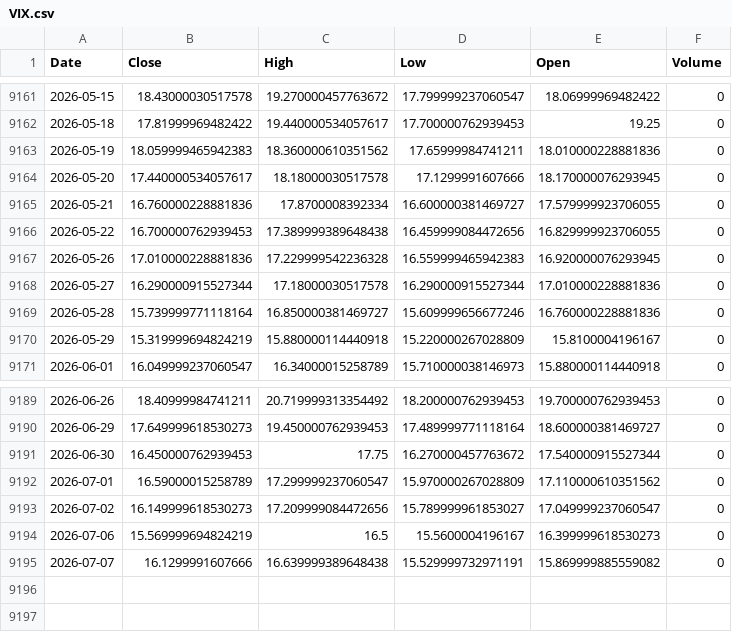
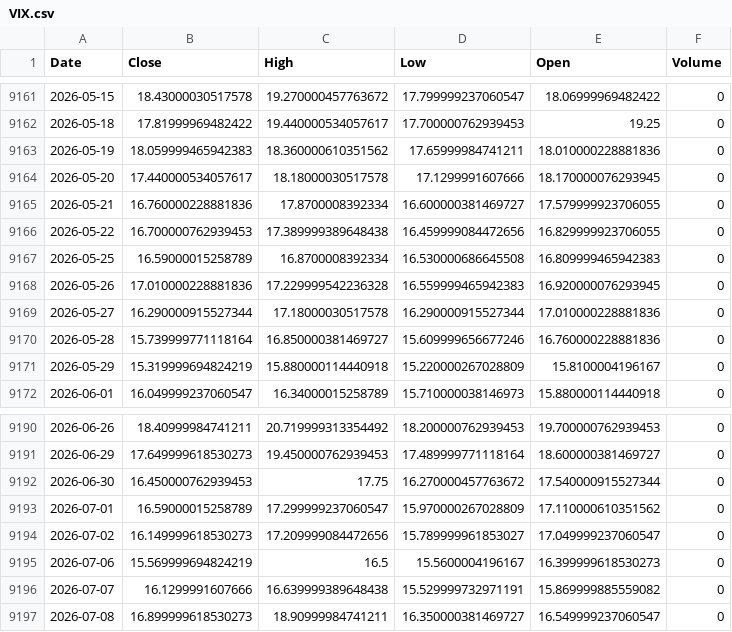
Before and after one commit to kittycapital/vix-spy, a CSV file: data/VIX.csv, drawn as a sheet; only a part is shown, gaps mark what is left out; the diff names each change by its address in the sheet, - before the commit and + after, or states it on an @@ line.

```diff
--- a/data/VIX.csv
+++ b/data/VIX.csv
+row 9167: 2026-05-25 | 16.59000015258789 | 16.8700008392334 | 16.530000686645508 | 16.809999465942383 | 0
+row 9197: 2026-07-08 | 16.899999618530273 | 18.90999984741211 | 16.350000381469727 | 16.549999237060547 | 0
```
Also changed, not shown: data/SPY.csv.
